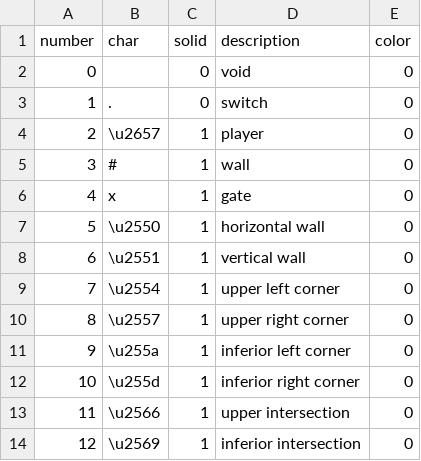
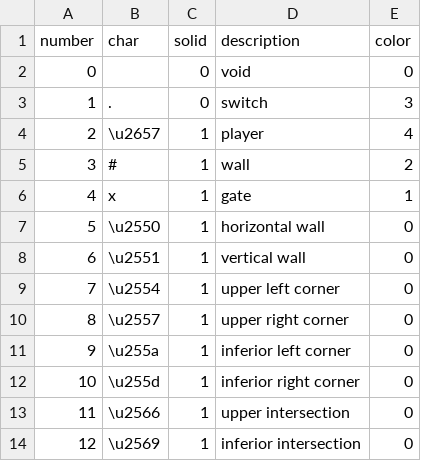
Before and after one commit to claudiobalbin/dungeon-quest, a CSV file: char_dictionary.csv, drawn as a sheet.

```diff
--- a/char_dictionary.csv
+++ b/char_dictionary.csv
@@ -2,6 +2,6 @@ number;char;solid;description;color
 0; ;0;void;0
-1;.;0;switch;0
-2;\u2657;1;player;0
-3;#;1;wall;0
-4;x;1;gate;0
+1;.;0;switch;3
+2;\u2657;1;player;4
+3;#;1;wall;2
+4;x;1;gate;1
 5;\u2550;1;horizontal wall;0
```
Also changed, not shown: 2 other files.
